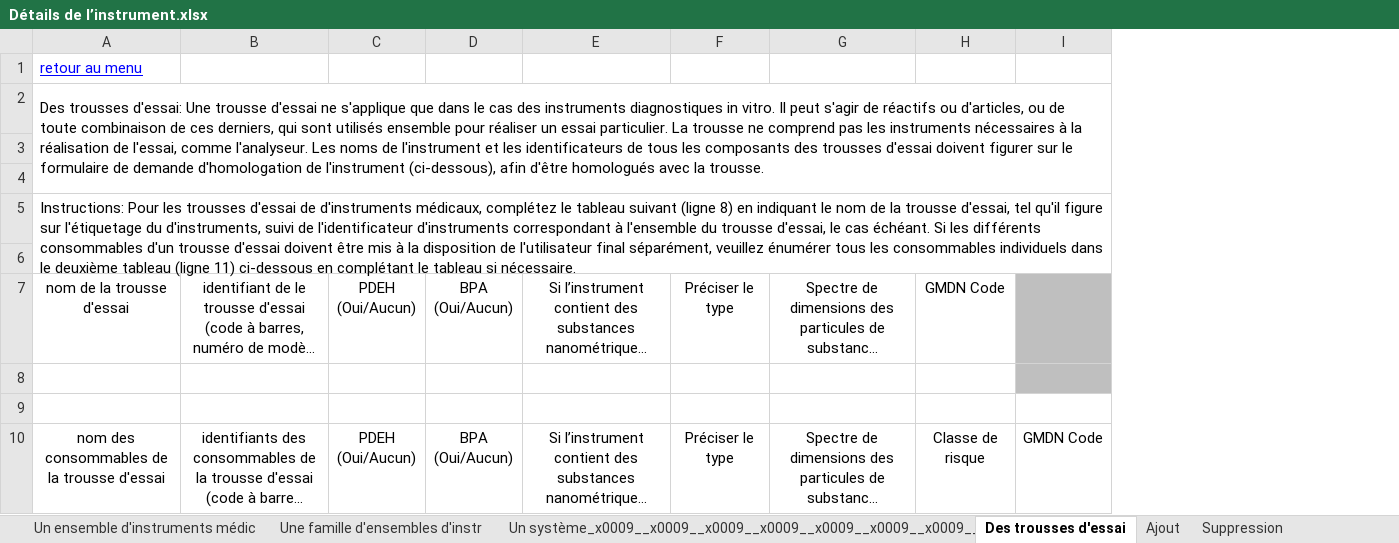
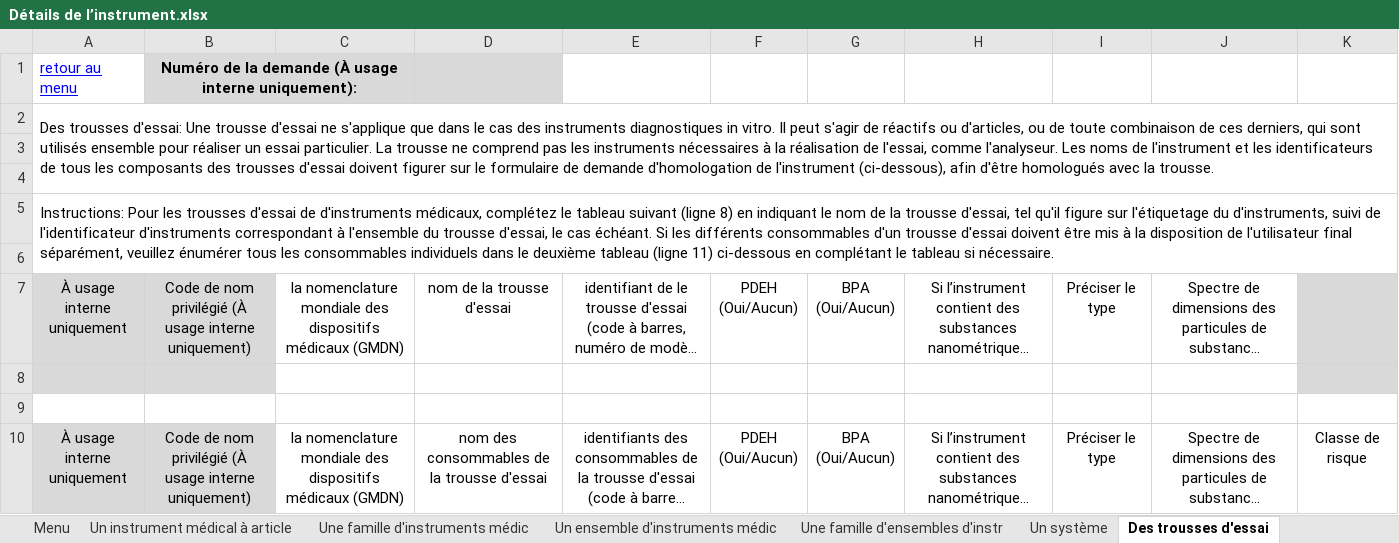
Before and after one commit to hres/REP-deploy, an Excel workbook: mds-test/Détails de l’instrument.xlsx, sheet Des trousses d'essai, drawn as a sheet; long unchanged cells end in …; values as stored, in another font and other column widths than the file's, no borders; conditional formats not drawn; removed rows and columns are numbered as before the commit, all else as after; the diff names each change by its address in the sheet, - before the commit and + after, or states it on an @@ line.

```diff
--- a/mds-test/Détails de l’instrument.xlsx (sheet Des trousses d'essai)
+++ b/mds-test/Détails de l’instrument.xlsx (sheet Des trousses d'essai)
-sheet tab: Un système_x0009__x0009__x0009__x0009__x0009__x0009__x0009__
+sheet tab: Un système
+column A, rows 1-2: retour au menu | Des trousses d'essai: Une trousse d'essai ne s'applique que dans le cas des instruments diagnostiques in vitro. Il peut s'agir de réactifs ou d'articles, ou de toute combinaison de ces derniers, qui sont utilisés ensemble pour réaliser un essai particulier. La trousse ne comprend pas les instruments nécessaires à la réalisation de l'essai, comme l'analyseur. Les noms de l'instrument et les identificateurs de tous les composants des trousses d'essai doivent figurer sur le formulaire de demande d'homologation de l'instrument (ci-dessous), afin d'être homologués avec la trousse.; rows 7-10: À usage interne uniquement |  |  | À usage interne uniquement
+column B, row 1: Numéro de la demande (À usage interne uniquement):; rows 7-10: Code de nom privilégié (À usage interne uniquement) |  |  | Code de nom privilégié (À usage interne uniquement)
+column C, rows 7-10: la nomenclature mondiale des dispositifs médicaux (GMDN) |  |  | la nomenclature mondiale des dispositifs médicaux (GMDN)
-column I, row 10: GMDN Code
-row 1: retour au menu
-row 2: Des trousses d'essai: Une trousse d'essai ne s'applique que dans le cas des instruments diagnostiques in vitro. Il peut s'agir de réactifs ou d'articles, ou de toute combinaison de ces derniers, qui sont utilisés ensemble pour réaliser un essai particulier. La trousse ne comprend pas les instruments nécessaires à la réalisation de l'essai, comme l'analyseur. Les noms de l'instrument et les identificateurs de tous les composants des trousses d'essai doivent figurer sur le formulaire de demande d'homologation de l'instrument (ci-dessous), afin d'être homologués avec la trousse.
-row 1: (empty)
+row 1: retour au menu | Numéro de la demande (À usage interne uniquement):
-D1 fill: none
+D1 fill: #D9D9D9
-row 5: Instructions: Pour les trousses d'essai de d'instruments médicaux, complétez le tableau suivant (ligne 8) en indiquant le nom de la trousse d'essai, tel qu'il figure sur l'étiquetage du d'instruments, suivi de l'identificateur d'instruments correspondant à l'ensemble du trousse d'essai, le cas échéant. Si les différents consommables d'un trousse d'essai doivent être mis à la disposition de l'utilisateur final séparément, veuillez énumérer tous les consommables individuels dans le deuxième tableau (ligne 11) ci-dessous en complétant le tableau si nécessaire.
+row 4: (empty)
+row 5: Instructions: Pour les trousses d'essai de d'instruments médicaux, complétez le tableau suivant (ligne 8) en indiquant le nom de la trousse d'essai, tel qu'il figure sur l'étiquetage du d'instruments, suivi de l'identificateur d'instruments correspondant à l'ensemble du trousse d'essai, le cas échéant. Si les différents consommables d'un trousse d'essai doivent être mis à la disposition de l'utilisateur final séparément, veuillez énumérer tous les consommables individuels dans le deuxième tableau (ligne 11) ci-dessous en complétant le tableau si nécessaire.
+row 6: (empty)
-K7: GMDN Code
+K7: (empty)
-K7:K8 fill: none
+K7:K8 fill: #D9D9D9
```
Also changed, not shown: sheet Menu, sheet Ajout, sheet Un système, sheet ajout d'un Marque Privée, sheet Un instrument médical à article, sheet Une famille d'instruments médic, 4 more sheets, other sheet tabs, charts or pictures, mds-test/Device_Details.xlsx, 2 other files.
